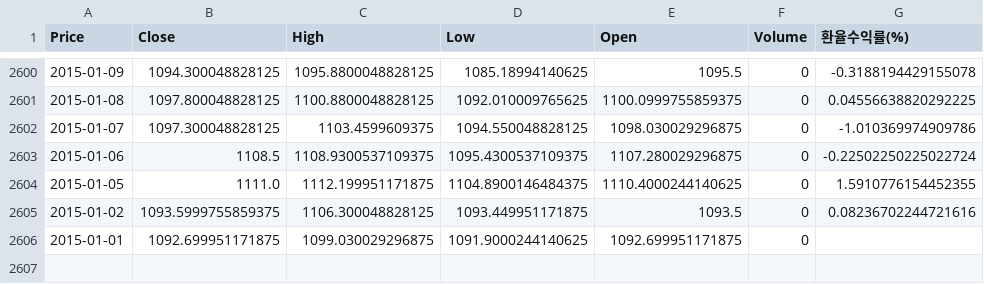
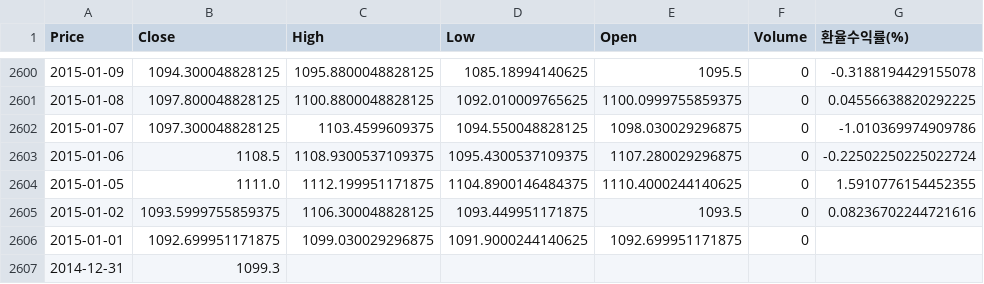
Before and after one commit to UbionProject1-IPO/Project1-2, a CSV file: notion_data/원달러환율수익률.csv, drawn as a sheet; only a part is shown, gaps mark what is left out.

```diff
--- a/notion_data/원달러환율수익률.csv
+++ b/notion_data/원달러환율수익률.csv
@@ -2606 +2606,2 @@ Price,Close,High,Low,Open,Volume,환율수익률(%)
 2015-01-01,1092.699951171875,1099.030029296875,1091.9000244140625,1092.699951171875,0,
+2014-12-31,1099.3
```
Also changed, not shown: notion_data/Nasdaq.csv, notion_data/S&P 500.csv, 1 other file.
